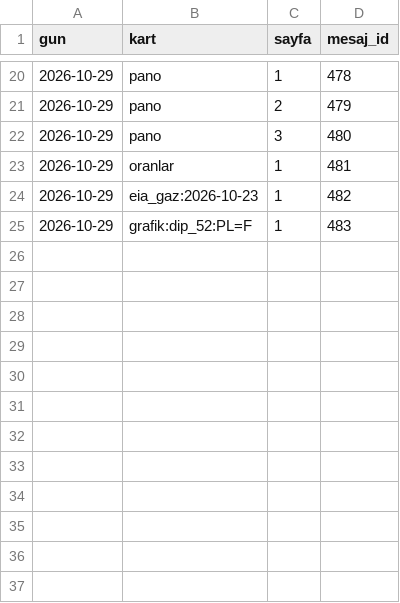
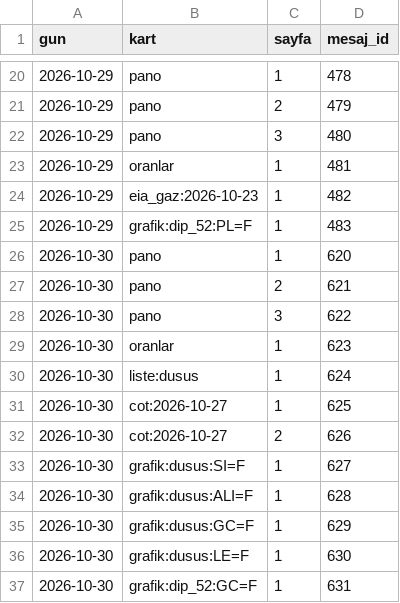
Before and after one commit to senoldak/rasathane, a CSV file: emtia/veri/gonderilen_kartlar.csv, drawn as a sheet; only a part is shown, gaps mark what is left out; the diff names each change by its address in the sheet, - before the commit and + after, or states it on an @@ line.

Commit message:
Emtia: kayıt 2026-10-30

```diff
--- a/emtia/veri/gonderilen_kartlar.csv
+++ b/emtia/veri/gonderilen_kartlar.csv
+row 26: 2026-10-30 | pano | 1 | 620
+row 27: 2026-10-30 | pano | 2 | 621
+row 28: 2026-10-30 | pano | 3 | 622
+row 29: 2026-10-30 | oranlar | 1 | 623
+row 30: 2026-10-30 | liste:dusus | 1 | 624
+row 31: 2026-10-30 | cot:2026-10-27 | 1 | 625
+row 32: 2026-10-30 | cot:2026-10-27 | 2 | 626
+row 33: 2026-10-30 | grafik:dusus:SI=F | 1 | 627
+row 34: 2026-10-30 | grafik:dusus:ALI=F | 1 | 628
+row 35: 2026-10-30 | grafik:dusus:GC=F | 1 | 629
+row 36: 2026-10-30 | grafik:dusus:LE=F | 1 | 630
+row 37: 2026-10-30 | grafik:dip_52:GC=F | 1 | 631
```
Also changed, not shown: 2 other files.
